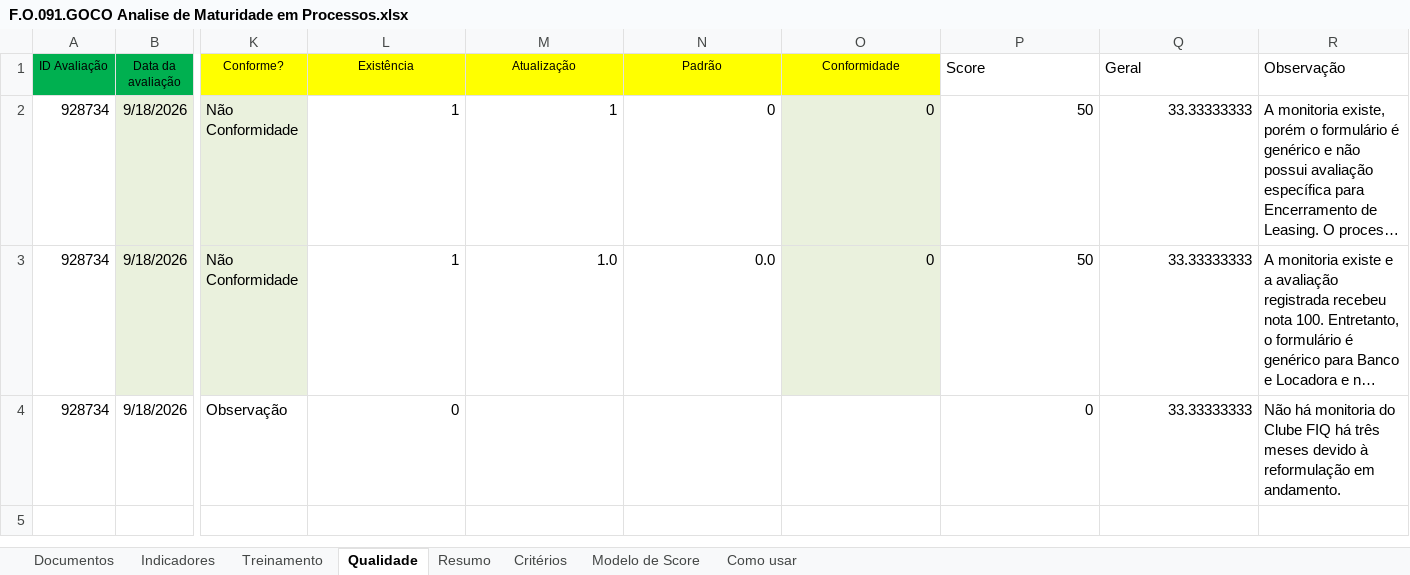
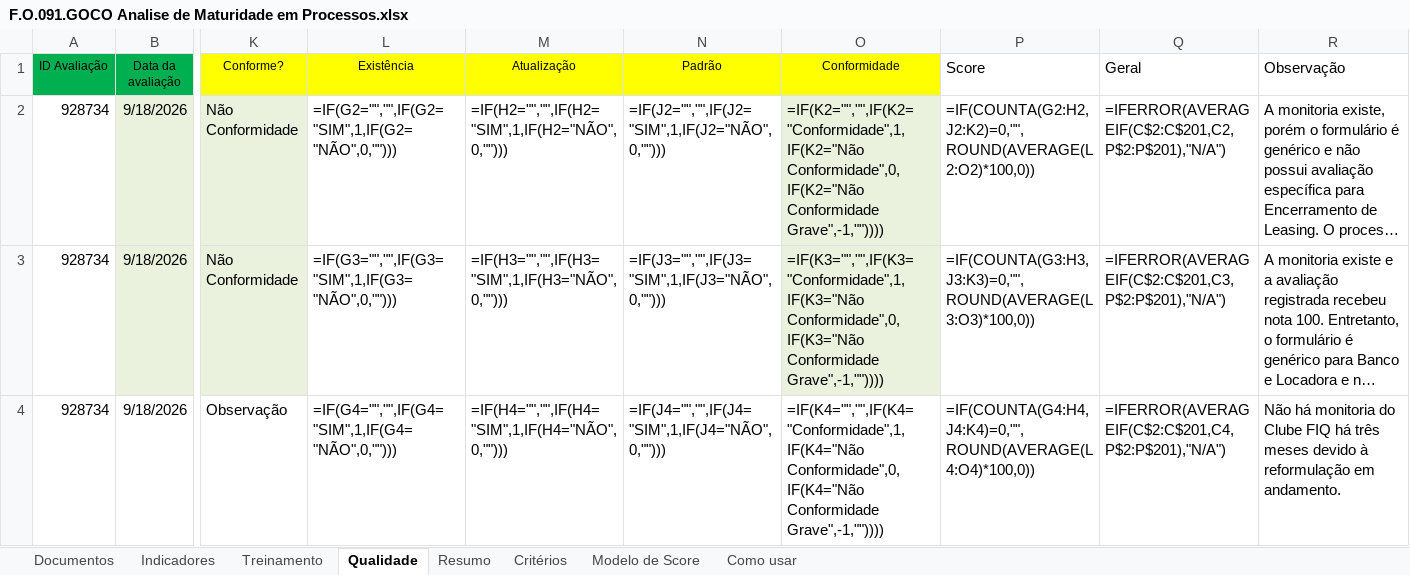
Before and after one commit to imlumachado/maturidade-dashboard, an Excel workbook: formulario/F.O.091.GOCO Analise de Maturidade em Processos.xlsx, sheet Qualidade, drawn as a sheet; only a part is shown, gaps mark what is left out; long unchanged cells end in …; values as stored, in another font and other column widths than the file's, no borders; formulas without a stored value are shown as written; conditional formats not drawn; the diff names each change by its address in the sheet, - before the commit and + after, or states it on an @@ line.

Commit message:
Usar formulario original (sem traco) e replicar exatas formulas Excel para Score Geral

```diff
--- a/formulario/F.O.091.GOCO Analise de Maturidade em Processos.xlsx (sheet Qualidade)
+++ b/formulario/F.O.091.GOCO Analise de Maturidade em Processos.xlsx (sheet Qualidade)
-L2 (Existência): 1
+L2 (Existência): =IF(G2="","",IF(G2="SIM",1,IF(G2="NÃO",0,"")))
-M2 (Atualização): 1
+M2 (Atualização): =IF(H2="","",IF(H2="SIM",1,IF(H2="NÃO",0,"")))
-N2 (Padrão): 0
+N2 (Padrão): =IF(J2="","",IF(J2="SIM",1,IF(J2="NÃO",0,"")))
-O2 (Conformidade): 0
+O2 (Conformidade): =IF(K2="","",IF(K2="Conformidade",1,IF(K2="Não Conformidade",0,IF(K2="Não Conformidade Grave",-1,""))))
-P2 (Score): 50
+P2 (Score): =IF(COUNTA(G2:H2,J2:K2)=0,"",ROUND(AVERAGE(L2:O2)*100,0))
-Q2 (Geral): 33.33333333
+Q2 (Geral): =IFERROR(AVERAGEIF(C$2:C$201,C2,P$2:P$201),"N/A")
-L3 (Existência): 1
+L3 (Existência): =IF(G3="","",IF(G3="SIM",1,IF(G3="NÃO",0,"")))
-M3 (Atualização): 1.0
+M3 (Atualização): =IF(H3="","",IF(H3="SIM",1,IF(H3="NÃO",0,"")))
-N3 (Padrão): 0.0
+N3 (Padrão): =IF(J3="","",IF(J3="SIM",1,IF(J3="NÃO",0,"")))
-O3 (Conformidade): 0
+O3 (Conformidade): =IF(K3="","",IF(K3="Conformidade",1,IF(K3="Não Conformidade",0,IF(K3="Não Conformidade Grave",-1,""))))
-P3 (Score): 50
+P3 (Score): =IF(COUNTA(G3:H3,J3:K3)=0,"",ROUND(AVERAGE(L3:O3)*100,0))
-Q3 (Geral): 33.33333333
+Q3 (Geral): =IFERROR(AVERAGEIF(C$2:C$201,C3,P$2:P$201),"N/A")
-L4 (Existência): 0
+L4 (Existência): =IF(G4="","",IF(G4="SIM",1,IF(G4="NÃO",0,"")))
-M4 (Atualização): (empty)
+M4 (Atualização): =IF(H4="","",IF(H4="SIM",1,IF(H4="NÃO",0,"")))
-N4 (Padrão): (empty)
+N4 (Padrão): =IF(J4="","",IF(J4="SIM",1,IF(J4="NÃO",0,"")))
-O4 (Conformidade): (empty)
+O4 (Conformidade): =IF(K4="","",IF(K4="Conformidade",1,IF(K4="Não Conformidade",0,IF(K4="Não Conformidade Grave",-1,""))))
-P4 (Score): 0
+P4 (Score): =IF(COUNTA(G4:H4,J4:K4)=0,"",ROUND(AVERAGE(L4:O4)*100,0))
-Q4 (Geral): 33.33333333
+Q4 (Geral): =IFERROR(AVERAGEIF(C$2:C$201,C4,P$2:P$201),"N/A")
```
Also changed, not shown: sheet Documentos, sheet Indicadores, sheet Resumo, sheet Treinamento, sheet Modelo de Score, formulas that keep their value, 2 other files.
